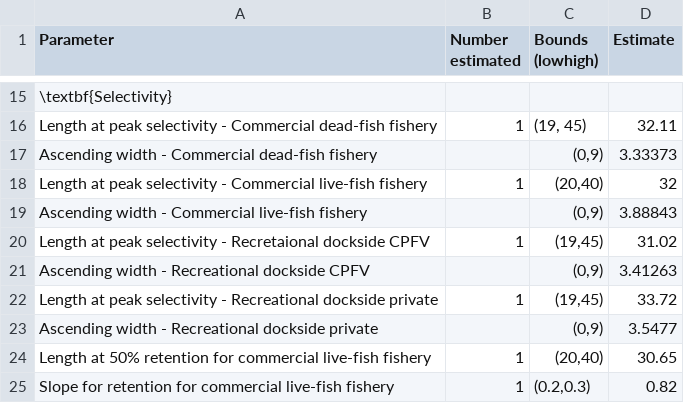
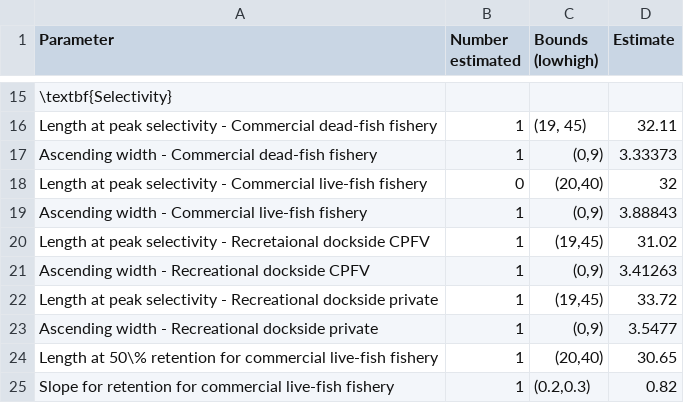
Before and after one commit to melissamonk-NOAA/China2015, a CSV file: txt_files/S_model_params.csv, drawn as a sheet; only a part is shown, gaps mark what is left out; the diff names each change by its address in the sheet, - before the commit and + after, or states it on an @@ line.

```diff
--- a/txt_files/S_model_params.csv
+++ b/txt_files/S_model_params.csv
-B17 (Number estimated): (empty)
+B17 (Number estimated): 1
-B18 (Number estimated): 1
+B18 (Number estimated): 0
-B19 (Number estimated): (empty)
+B19 (Number estimated): 1
-B21 (Number estimated): (empty)
+B21 (Number estimated): 1
-B23 (Number estimated): (empty)
+B23 (Number estimated): 1
-A24 (Parameter): Length at 50% retention for…
+A24 (Parameter): Length at 50\% retention for…
```
Also changed, not shown: txt_files/mngmt_performance_base.csv, 9 other files.
